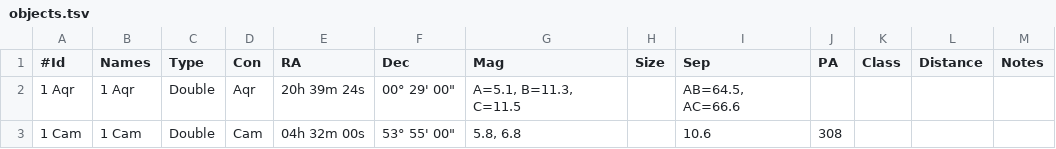
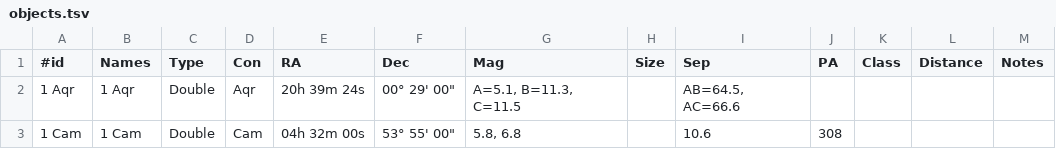
Before and after one commit to jonathanacross/astrodb, a TSV file: data/objects.tsv, drawn as a sheet; only a part is shown.

Commit message:
fixing objects header to match javascript

```diff
--- a/data/objects.tsv
+++ b/data/objects.tsv
@@ -1,2 +1,2 @@
-#Id	Names	Type	Con	RA	Dec	Mag	Size	Sep	PA	Class	Distance	Notes
+#id	Names	Type	Con	RA	Dec	Mag	Size	Sep	PA	Class	Distance	Notes
 1 Aqr	1 Aqr	Double	Aqr	20h 39m 24s	00° 29' 00"	A=5.1, B=11.3, C=11.5		AB=64.5, AC=66.6				
```
